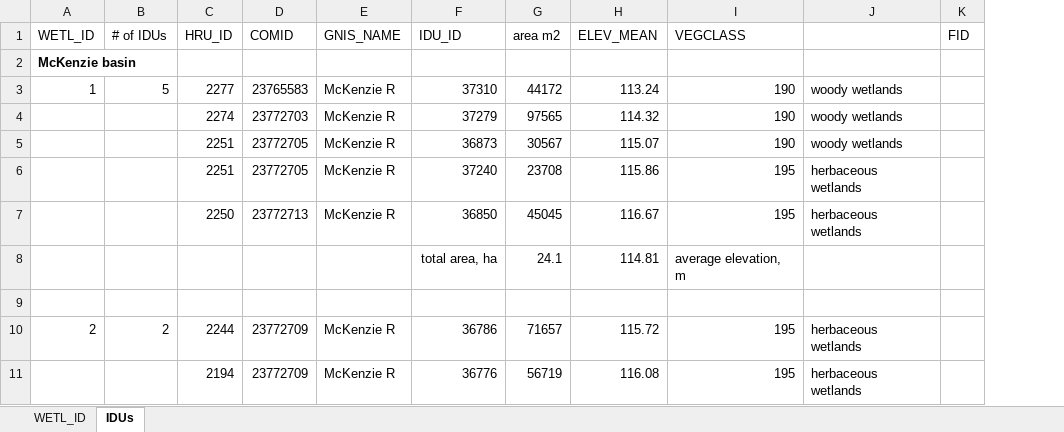
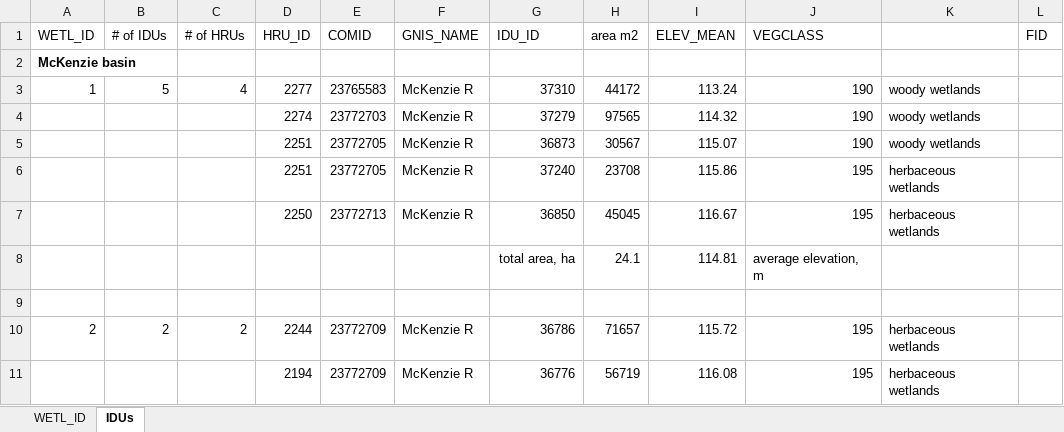
Before and after one commit to DavidConklin1947/CW3M, an Excel workbook: DataCW3M/CW3MdigitalHandbook/Wetlands.xlsx, sheet IDUs, drawn as a sheet; only a part is shown; values as stored, in another font and other column widths than the file's, no borders; the diff names each change by its address in the sheet, - before the commit and + after, or states it on an @@ line.

```diff
--- a/DataCW3M/CW3MdigitalHandbook/Wetlands.xlsx (sheet IDUs)
+++ b/DataCW3M/CW3MdigitalHandbook/Wetlands.xlsx (sheet IDUs)
+column C (# of HRUs), rows 3-10: 4 |  |  |  |  |  |  | 2
```
Also changed, not shown: formulas that keep their value, 4 other files.
